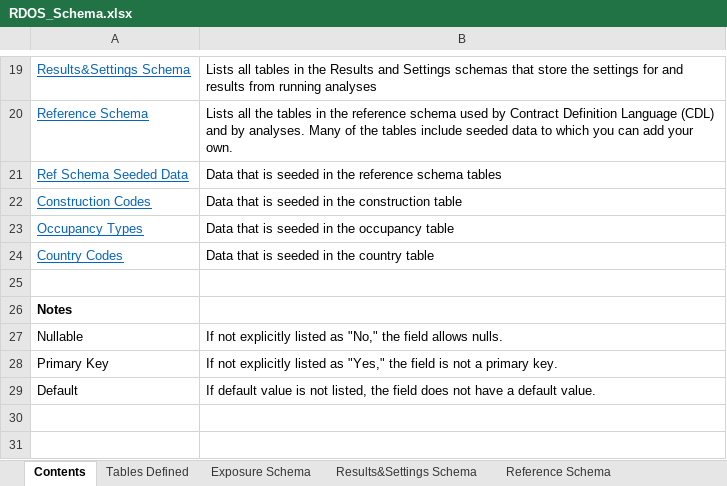
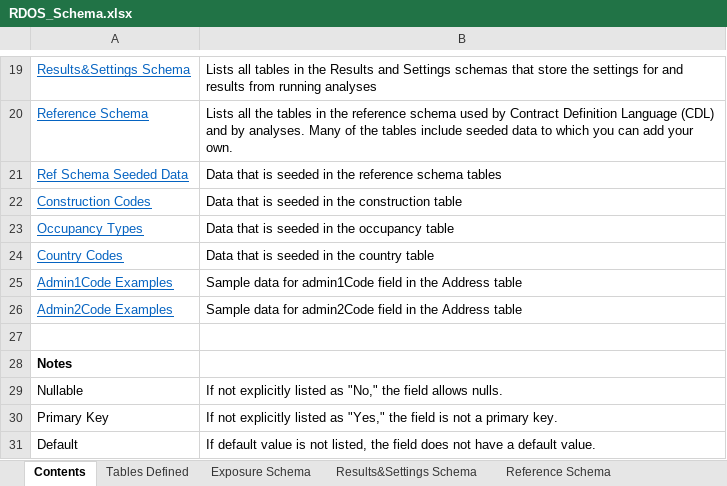
Before and after one commit to RMS-open-standards/RDOS, an Excel workbook: RDOS_Schema.xlsx, sheet Contents, drawn as a sheet; only a part is shown, gaps mark what is left out; values as stored, in another font and other column widths than the file's, no borders; charts and pictures not drawn; the diff names each change by its address in the sheet, - before the commit and + after, or states it on an @@ line.

Commit message:
New Admin1 and Admin2 Example tabs and update to ResultMetadata table (#18)

```diff
--- a/RDOS_Schema.xlsx (sheet Contents)
+++ b/RDOS_Schema.xlsx (sheet Contents)
+row 25: Admin1Code Examples | Sample data for admin1Code field in the Address table
+row 26: Admin2Code Examples | Sample data for admin2Code field in the Address table
```
Also changed, not shown: sheet Results&Settings Schema, sheet Exposure Schema, sheet Reference Schema, other sheet tabs, charts or pictures.
